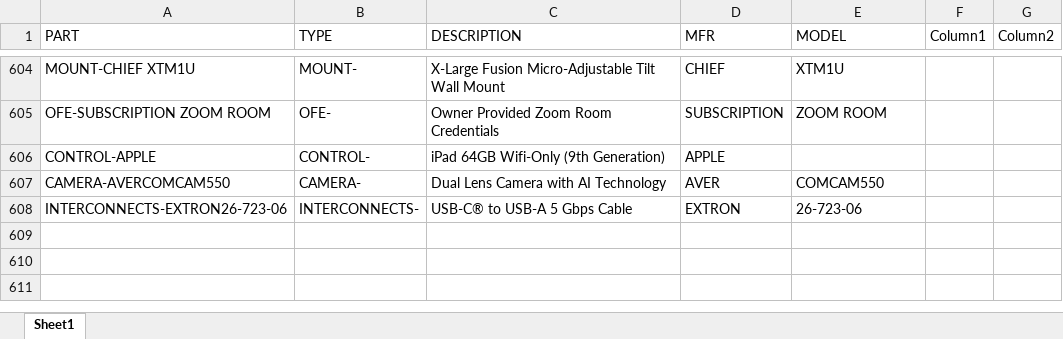
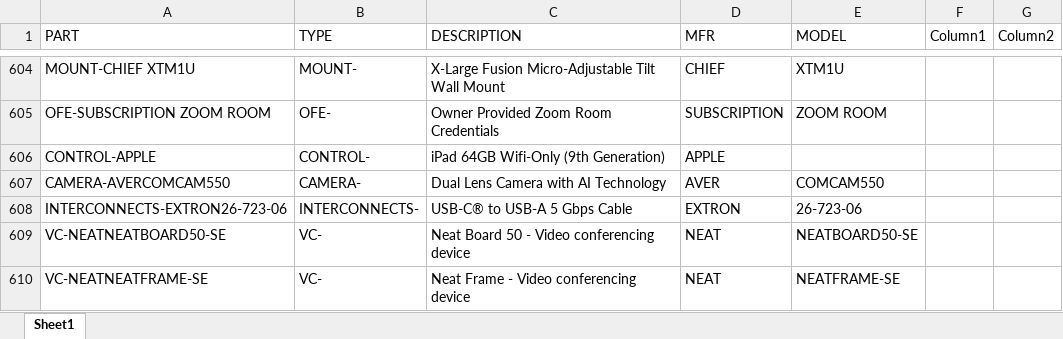
Before and after one commit to bruceb85/av_equipment_list, an Excel workbook: MASTER AV PRICING.xlsx, sheet Sheet1, drawn as a sheet; only a part is shown, gaps mark what is left out; values as stored, in another font and other column widths than the file's, no borders; conditional formats and table styles not drawn; the diff names each change by its address in the sheet, - before the commit and + after, or states it on an @@ line.

Commit message:
Update MASTER AV PRICING.xlsx

```diff
--- a/MASTER AV PRICING.xlsx (sheet Sheet1)
+++ b/MASTER AV PRICING.xlsx (sheet Sheet1)
+row 609: VC-NEATNEATBOARD50-SE | VC- | Neat Board 50 - Video conferencing device | NEAT | NEATBOARD50-SE
+row 610: VC-NEATNEATFRAME-SE | VC- | Neat Frame - Video conferencing device | NEAT | NEATFRAME-SE
```
